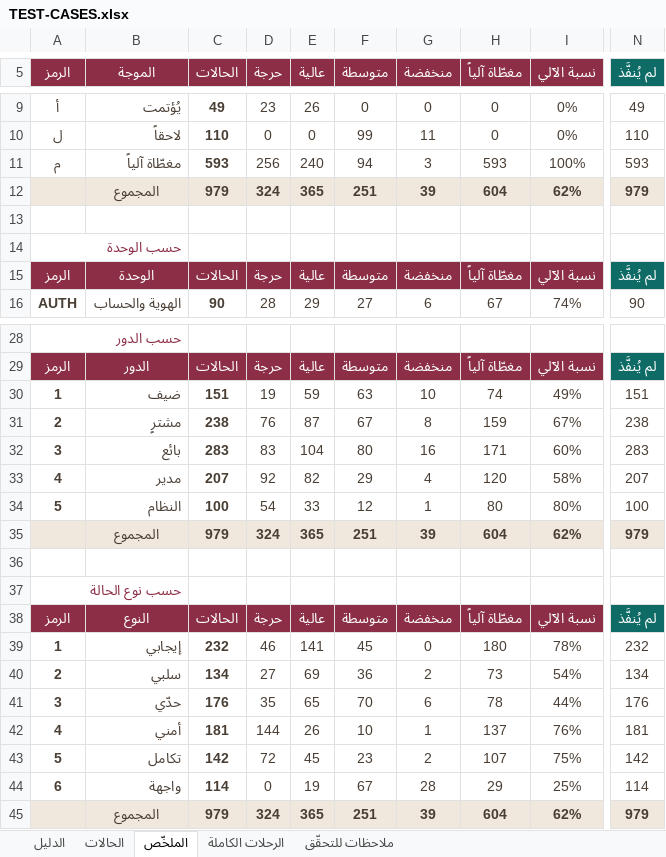
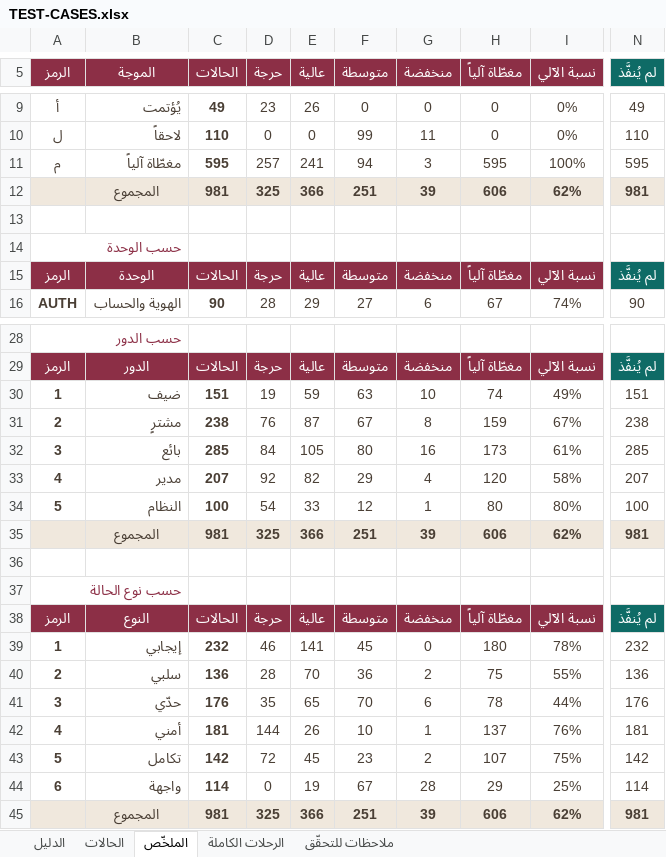
Before and after one commit to Marwa-Samsom/basta, an Excel workbook: docs/06-qa/TEST-CASES.xlsx, sheet الملخّص, drawn as a sheet; only a part is shown, gaps mark what is left out; values as stored, in another font and other column widths than the file's, no borders; the diff covers the shown part only; the diff names each change by its address in the sheet, - before the commit and + after, or states it on an @@ line.

```diff
--- a/docs/06-qa/TEST-CASES.xlsx (sheet الملخّص)
+++ b/docs/06-qa/TEST-CASES.xlsx (sheet الملخّص)
-C11 (الحالات): 593
+C11 (الحالات): 595
-D11 (حرجة): 256
+D11 (حرجة): 257
-E11 (عالية): 240
+E11 (عالية): 241
-H11 (مغطّاة آلياً): 593
+H11 (مغطّاة آلياً): 595
-N11 (لم يُنفَّذ): 593
+N11 (لم يُنفَّذ): 595
-C12 (الحالات): 979
+C12 (الحالات): 981
-D12 (حرجة): 324
+D12 (حرجة): 325
-E12 (عالية): 365
+E12 (عالية): 366
-H12 (مغطّاة آلياً): 604
+H12 (مغطّاة آلياً): 606
-N12 (لم يُنفَّذ): 979
+N12 (لم يُنفَّذ): 981
-C32 (الحالات): 283
+C32 (الحالات): 285
-D32 (حرجة): 83
+D32 (حرجة): 84
-E32 (عالية): 104
+E32 (عالية): 105
-H32 (مغطّاة آلياً): 171
+H32 (مغطّاة آلياً): 173
-I32 (نسبة الآلي): 60%
+I32 (نسبة الآلي): 61%
-N32 (لم يُنفَّذ): 283
+N32 (لم يُنفَّذ): 285
-C35 (الحالات): 979
+C35 (الحالات): 981
-D35 (حرجة): 324
+D35 (حرجة): 325
-E35 (عالية): 365
+E35 (عالية): 366
-H35 (مغطّاة آلياً): 604
+H35 (مغطّاة آلياً): 606
-N35 (لم يُنفَّذ): 979
+N35 (لم يُنفَّذ): 981
-C40 (الحالات): 134
+C40 (الحالات): 136
-D40 (حرجة): 27
+D40 (حرجة): 28
-E40 (عالية): 69
+E40 (عالية): 70
-H40 (مغطّاة آلياً): 73
+H40 (مغطّاة آلياً): 75
-I40 (نسبة الآلي): 54%
+I40 (نسبة الآلي): 55%
-N40 (لم يُنفَّذ): 134
+N40 (لم يُنفَّذ): 136
-C45 (الحالات): 979
+C45 (الحالات): 981
-D45 (حرجة): 324
+D45 (حرجة): 325
-E45 (عالية): 365
+E45 (عالية): 366
-H45 (مغطّاة آلياً): 604
+H45 (مغطّاة آلياً): 606
-N45 (لم يُنفَّذ): 979
+N45 (لم يُنفَّذ): 981
```
Also changed, not shown: 11 edited cells elsewhere in this sheet, sheet الحالات, sheet الدليل, formulas that keep their value.
